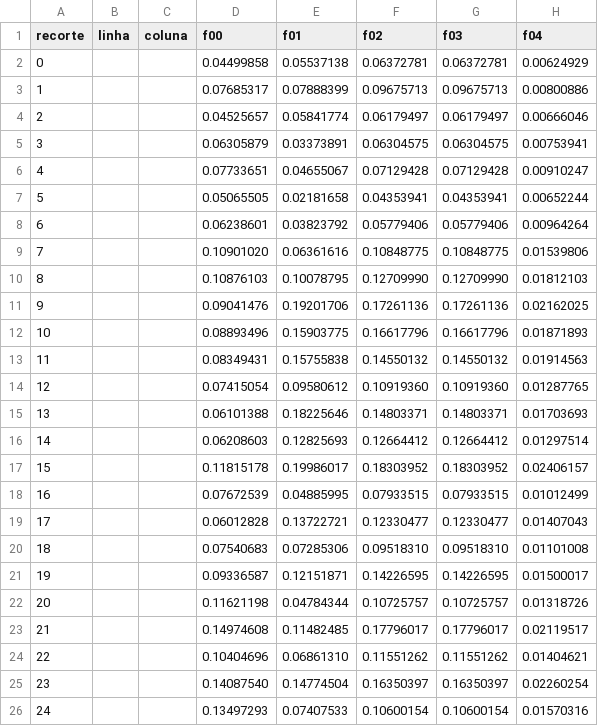
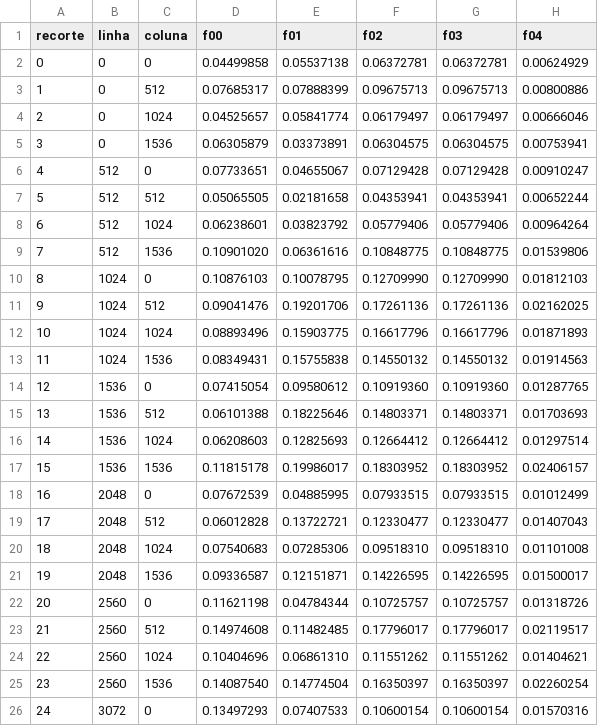
Before and after one commit to bruno-sime/computerVision, a CSV file: resultados/descritores_24d.csv, drawn as a sheet; only a part is shown; the diff covers the shown part only; the diff names each change by its address in the sheet, - before the commit and + after, or states it on an @@ line.

```diff
--- a/resultados/descritores_24d.csv
+++ b/resultados/descritores_24d.csv
-B2:B5 (linha): (empty)
+B2:B5 (linha): 0
-C2 (coluna): (empty)
+C2 (coluna): 0
-C3 (coluna): (empty)
+C3 (coluna): 512
-C4 (coluna): (empty)
+C4 (coluna): 1024
-C5 (coluna): (empty)
+C5 (coluna): 1536
-B6:B9 (linha): (empty)
+B6:B9 (linha): 512
-C6 (coluna): (empty)
+C6 (coluna): 0
-C7 (coluna): (empty)
+C7 (coluna): 512
-C8 (coluna): (empty)
+C8 (coluna): 1024
-C9 (coluna): (empty)
+C9 (coluna): 1536
-B10:B13 (linha): (empty)
+B10:B13 (linha): 1024
-C10 (coluna): (empty)
+C10 (coluna): 0
-C11 (coluna): (empty)
+C11 (coluna): 512
-C12 (coluna): (empty)
+C12 (coluna): 1024
-C13 (coluna): (empty)
+C13 (coluna): 1536
-B14:B17 (linha): (empty)
+B14:B17 (linha): 1536
-C14 (coluna): (empty)
+C14 (coluna): 0
-C15 (coluna): (empty)
+C15 (coluna): 512
-C16 (coluna): (empty)
+C16 (coluna): 1024
-C17 (coluna): (empty)
+C17 (coluna): 1536
-B18:B21 (linha): (empty)
+B18:B21 (linha): 2048
-C18 (coluna): (empty)
+C18 (coluna): 0
-C19 (coluna): (empty)
+C19 (coluna): 512
-C20 (coluna): (empty)
+C20 (coluna): 1024
-C21 (coluna): (empty)
+C21 (coluna): 1536
-B22:B25 (linha): (empty)
+B22:B25 (linha): 2560
-C22 (coluna): (empty)
+C22 (coluna): 0
-C23 (coluna): (empty)
+C23 (coluna): 512
-C24 (coluna): (empty)
+C24 (coluna): 1024
-C25 (coluna): (empty)
+C25 (coluna): 1536
-B26 (linha): (empty)
+B26 (linha): 3072
-C26 (coluna): (empty)
+C26 (coluna): 0
```
Also changed, not shown: 14 edited cells elsewhere in this file, 26 other files.
